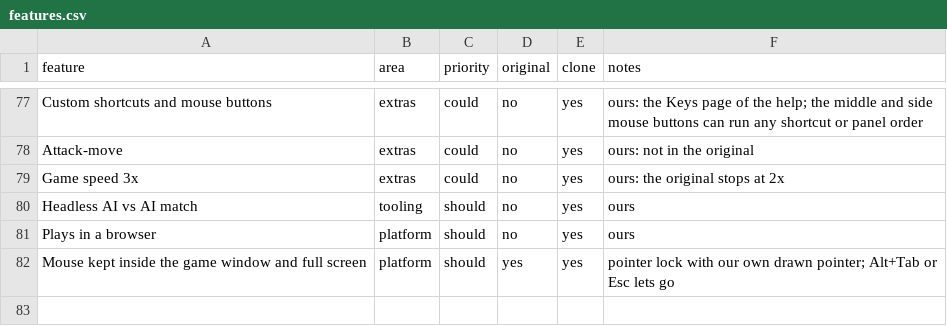
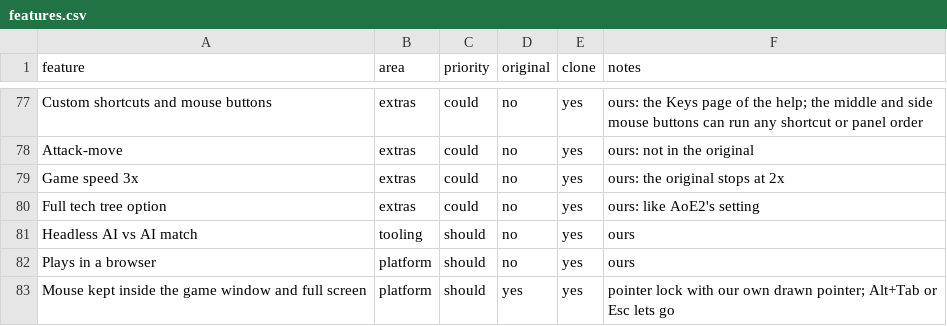
Before and after one commit to nkocvodoi/BronzeDawn, a CSV file: replica/features.csv, drawn as a sheet; only a part is shown, gaps mark what is left out; the diff names each change by its address in the sheet, - before the commit and + after, or states it on an @@ line.

```diff
--- a/replica/features.csv
+++ b/replica/features.csv
+row 80: Full tech tree option | extras | could | no | yes | ours: like AoE2's setting
```
Also changed, not shown: 10 other files.
